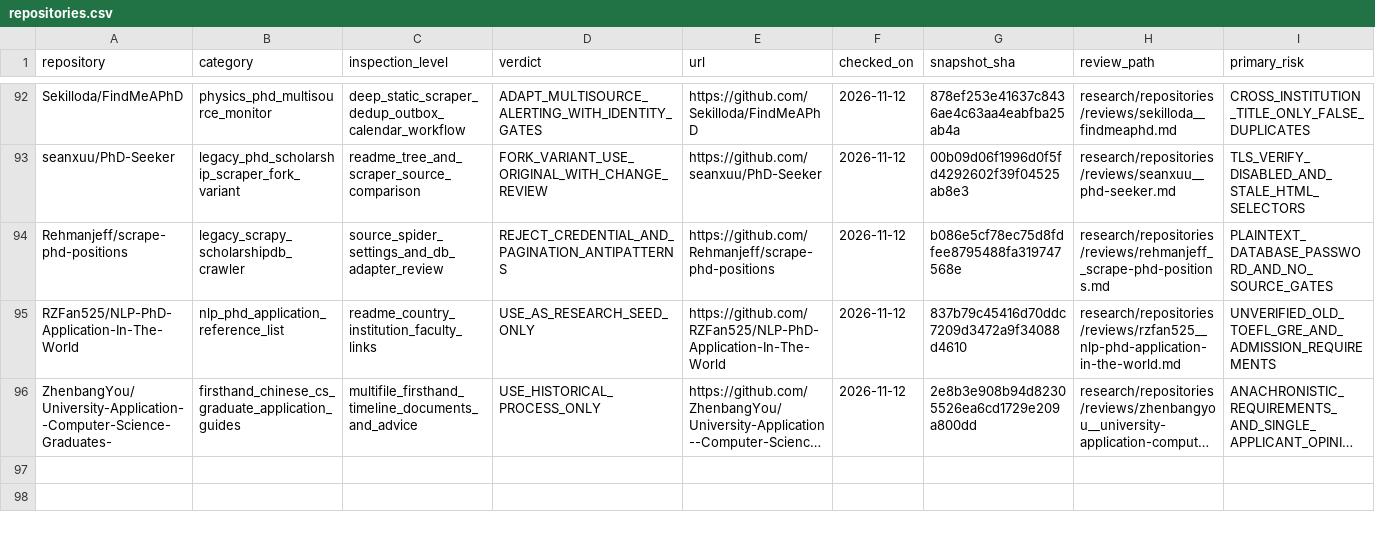
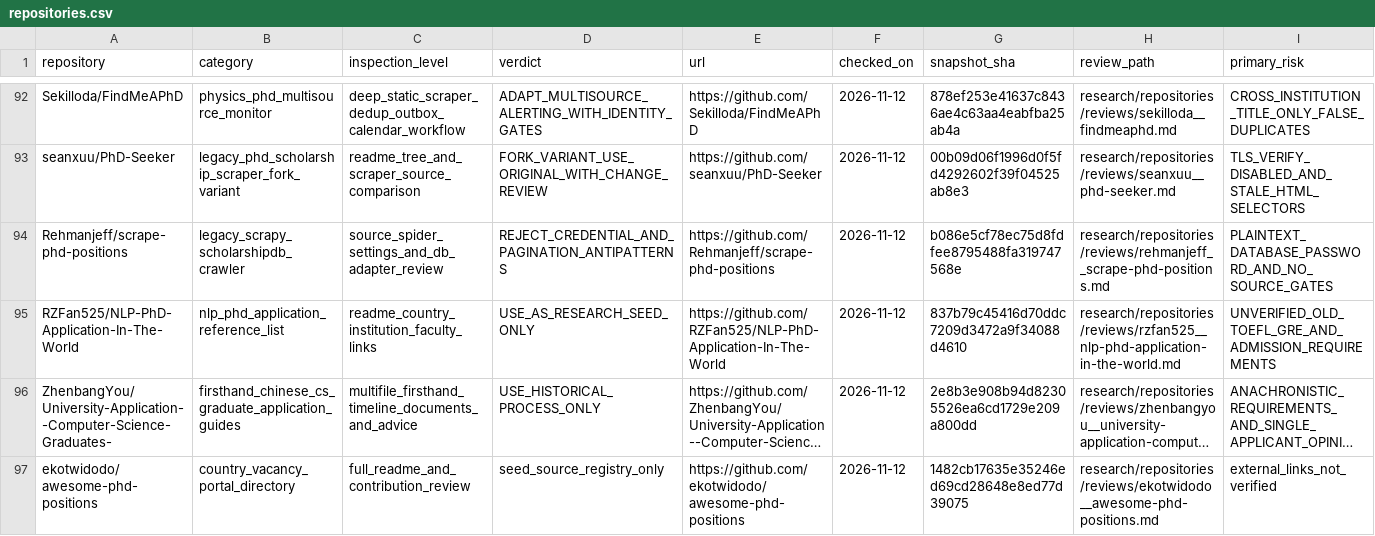
Before and after one commit to Armanasq/phd_application, a CSV file: data/repositories.csv, drawn as a sheet; only a part is shown, gaps mark what is left out; long unchanged cells end in …; rows hold the shown columns only; the diff names each change by its address in the sheet, - before the commit and + after, or states it on an @@ line.

```diff
--- a/data/repositories.csv
+++ b/data/repositories.csv
+row 97: ekotwidodo/awesome-phd-positions | country_vacancy_portal_directory | full_readme_and_contribution_review | seed_source_registry_only | https://github.com/ekotwidodo/awesome-phd-positions | 2026-11-12 | 1482cb17635e35246ed69cd28648e8ed77d39075 | research/repositories/reviews/ekotwidodo__awesome-phd-positions.md | external_links_not_verified
```
Also changed, not shown: data/exclusions.csv, data/github_discovery_candidates.csv, 5 other files.
